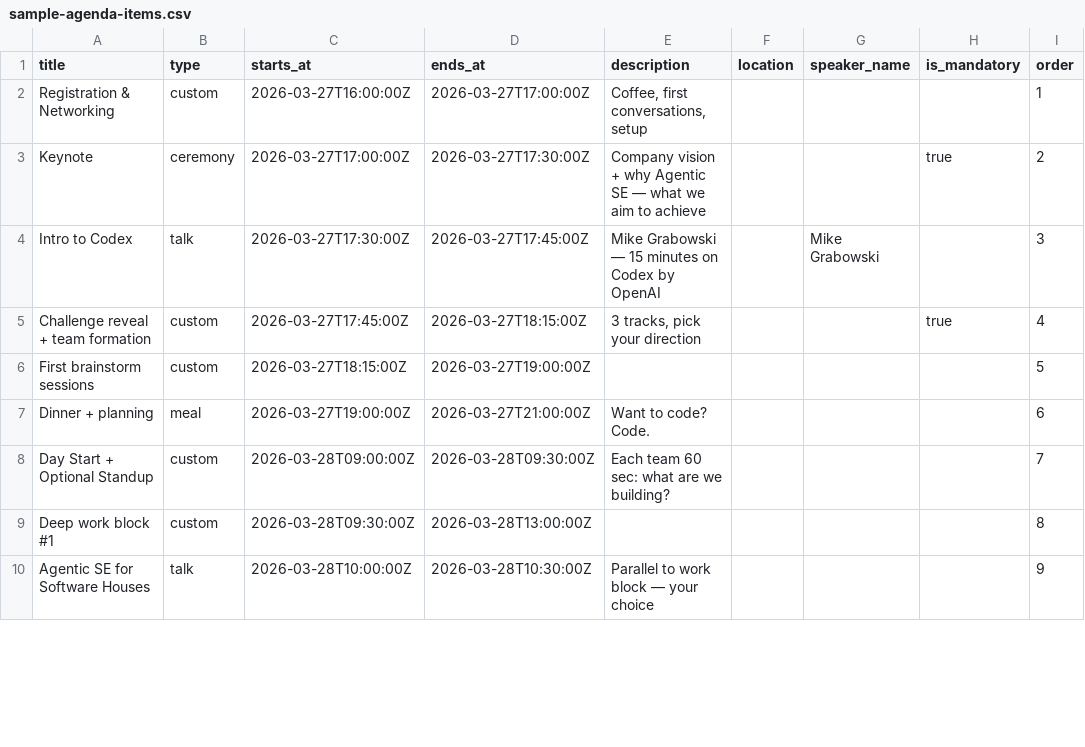
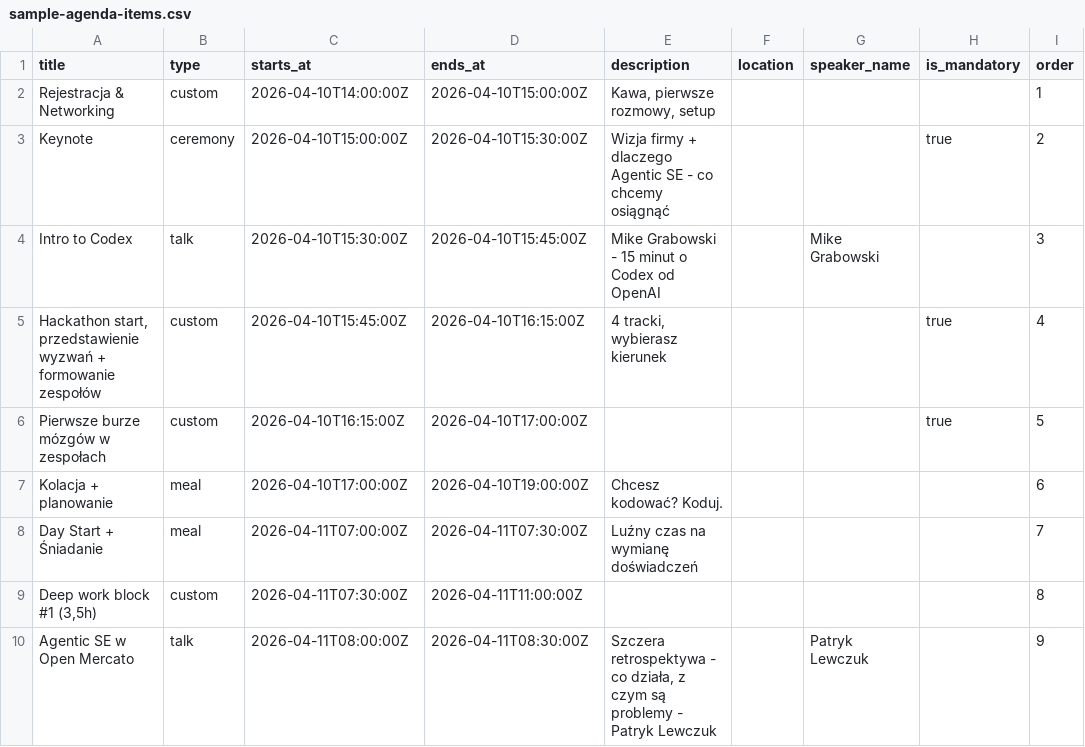
Before and after one commit to comerito/om-hackathon-starter, a CSV file: data/sample-agenda-items.csv, drawn as a sheet; only a part is shown; the diff covers the shown part only.

```diff
--- a/data/sample-agenda-items.csv
+++ b/data/sample-agenda-items.csv
@@ -1,10 +1,10 @@
 title,type,starts_at,ends_at,description,location,speaker_name,is_mandatory,order
-"Registration & Networking","custom","2026-03-27T16:00:00Z","2026-03-27T17:00:00Z","Coffee, first conversations, setup",,,,1
-"Keynote","ceremony","2026-03-27T17:00:00Z","2026-03-27T17:30:00Z","Company vision + why Agentic SE — what we aim to achieve",,,true,2
-"Intro to Codex","talk","2026-03-27T17:30:00Z","2026-03-27T17:45:00Z","Mike Grabowski — 15 minutes on Codex by OpenAI",,Mike Grabowski,,3
-"Challenge reveal + team formation","custom","2026-03-27T17:45:00Z","2026-03-27T18:15:00Z","3 tracks, pick your direction",,,true,4
-"First brainstorm sessions","custom","2026-03-27T18:15:00Z","2026-03-27T19:00:00Z",,,,,5
-"Dinner + planning","meal","2026-03-27T19:00:00Z","2026-03-27T21:00:00Z","Want to code? Code.",,,,6
-"Day Start + Optional Standup","custom","2026-03-28T09:00:00Z","2026-03-28T09:30:00Z","Each team 60 sec: what are we building?",,,,7
-"Deep work block #1","custom","2026-03-28T09:30:00Z","2026-03-28T13:00:00Z",,,,,8
-"Agentic SE for Software Houses","talk","2026-03-28T10:00:00Z","2026-03-28T10:30:00Z","Parallel to work block — your choice",,,,9
+"Rejestracja & Networking","custom","2026-04-10T14:00:00Z","2026-04-10T15:00:00Z","Kawa, pierwsze rozmowy, setup",,,,1
+"Keynote","ceremony","2026-04-10T15:00:00Z","2026-04-10T15:30:00Z","Wizja firmy + dlaczego Agentic SE - co chcemy osiągnąć",,,true,2
+"Intro to Codex","talk","2026-04-10T15:30:00Z","2026-04-10T15:45:00Z","Mike Grabowski - 15 minut o Codex od OpenAI",,Mike Grabowski,,3
+"Hackathon start, przedstawienie wyzwań + formowanie zespołów","custom","2026-04-10T15:45:00Z","2026-04-10T16:15:00Z","4 tracki, wybierasz kierunek",,,true,4
+"Pierwsze burze mózgów w zespołach","custom","2026-04-10T16:15:00Z","2026-04-10T17:00:00Z",,,,true,5
+"Kolacja + planowanie","meal","2026-04-10T17:00:00Z","2026-04-10T19:00:00Z","Chcesz kodować? Koduj.",,,,6
+"Day Start + Śniadanie","meal","2026-04-11T07:00:00Z","2026-04-11T07:30:00Z","Luźny czas na wymianę doświadczeń",,,,7
+"Deep work block #1 (3,5h)","custom","2026-04-11T07:30:00Z","2026-04-11T11:00:00Z",,,,,8
+"Agentic SE w Open Mercato","talk","2026-04-11T08:00:00Z","2026-04-11T08:30:00Z","Szczera retrospektywa - co działa, z czym są problemy - Patryk Lewczuk",,Patryk Lewczuk,,9
```
Also changed, not shown: 2 added rows, 2 removed rows and 37 edited cells elsewhere in this file, data/sample-milestones.csv, 11 other files.
